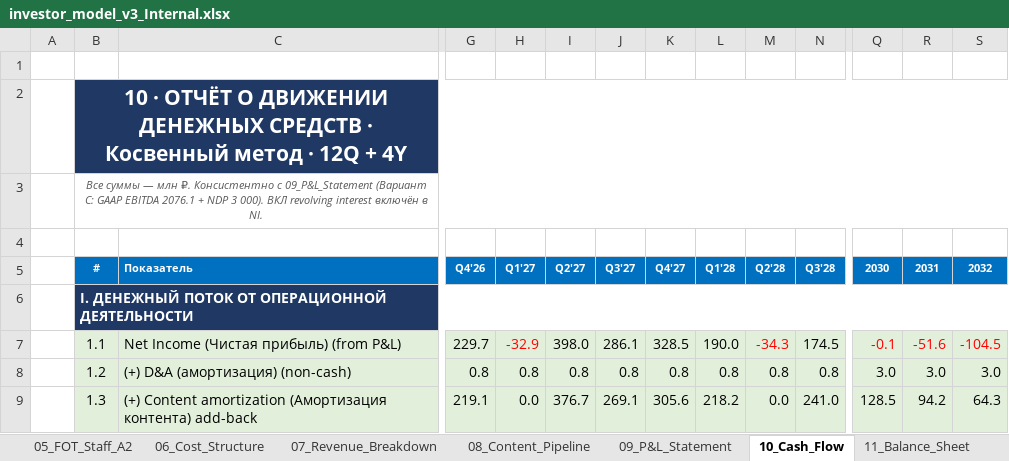
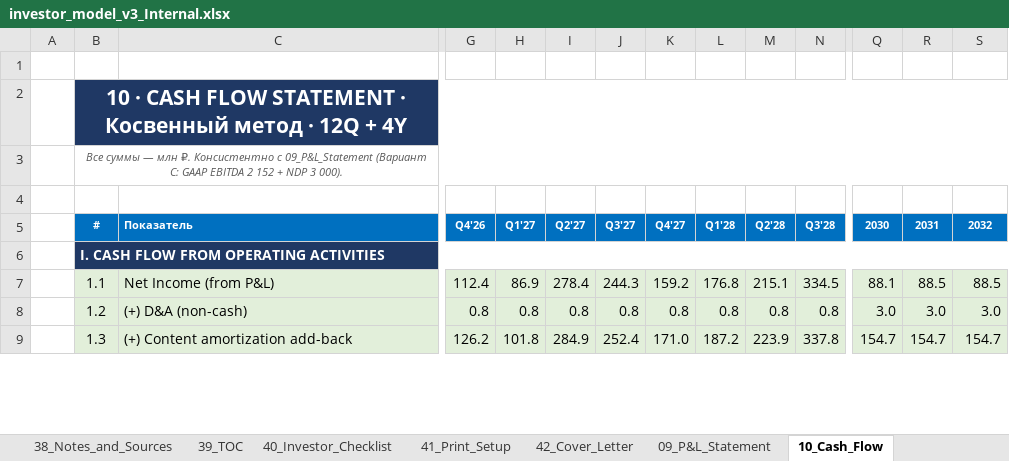
Before and after one commit to Noldorwarrior/TrendStudio-Holding, an Excel workbook: investor_model_v3_Internal.xlsx, sheet 10_Cash_Flow, drawn as a sheet; only a part is shown, gaps mark what is left out; values as stored, in another font and other column widths than the file's, no borders; the diff covers the shown part only; the diff names each change by its address in the sheet, - before the commit and + after, or states it on an @@ line.

```diff
--- a/investor_model_v3_Internal.xlsx (sheet 10_Cash_Flow)
+++ b/investor_model_v3_Internal.xlsx (sheet 10_Cash_Flow)
-B2 (#): 10 · ОТЧЁТ О ДВИЖЕНИИ ДЕНЕЖНЫХ СРЕДСТВ · Косвенный…
+B2 (#): 10 · CASH FLOW STATEMENT · Косвенный…
-B3 (#): …GAAP EBITDA 2076.1 + NDP 3 000). ВКЛ revolving interest включён в NI.
+B3 (#): …GAAP EBITDA 2 152 + NDP 3 000).
-B6 (#): I. ДЕНЕЖНЫЙ ПОТОК ОТ ОПЕРАЦИОННОЙ ДЕЯТЕЛЬНОСТИ
+B6 (#): I. CASH FLOW FROM OPERATING ACTIVITIES
-C7 (Показатель): Net Income (Чистая прибыль) (from P&L)
+C7 (Показатель): Net Income (from P&L)
-G7 (Q4'26): 229.7
+G7 (Q4'26): 112.4
-H7 (Q1'27): -32.9
+H7 (Q1'27): 86.9
-H7 text colour: #FF0000
+H7 text colour: black
-I7 (Q2'27): 398.0
+I7 (Q2'27): 278.4
-J7 (Q3'27): 286.1
+J7 (Q3'27): 244.3
-K7 (Q4'27): 328.5
+K7 (Q4'27): 159.2
-L7 (Q1'28): 190.0
+L7 (Q1'28): 176.8
-M7 (Q2'28): -34.3
+M7 (Q2'28): 215.1
-M7 text colour: #FF0000
+M7 text colour: black
-N7 (Q3'28): 174.5
+N7 (Q3'28): 334.5
-Q7 (2030): -0.1
+Q7 (2030): 88.1
-Q7:S7 text colour: #FF0000
+Q7:S7 text colour: black
-R7 (2031): -51.6
+R7 (2031): 88.5
-S7 (2032): -104.5
+S7 (2032): 88.5
-C8 (Показатель): (+) D&A (амортизация) (non-cash)
+C8 (Показатель): (+) D&A (non-cash)
-C9 (Показатель): (+) Content amortization (Амортизация контента) add-back
+C9 (Показатель): (+) Content amortization add-back
-G9 (Q4'26): 219.1
+G9 (Q4'26): 126.2
-H9 (Q1'27): 0.0
+H9 (Q1'27): 101.8
-I9 (Q2'27): 376.7
+I9 (Q2'27): 284.9
-J9 (Q3'27): 269.1
+J9 (Q3'27): 252.4
-K9 (Q4'27): 305.6
+K9 (Q4'27): 171.0
-L9 (Q1'28): 218.2
+L9 (Q1'28): 187.2
-M9 (Q2'28): 0.0
+M9 (Q2'28): 223.9
-N9 (Q3'28): 241.0
+N9 (Q3'28): 337.8
-Q9 (2030): 128.5
+Q9 (2030): 154.7
-R9 (2031): 94.2
+R9 (2031): 154.7
-S9 (2032): 64.3
+S9 (2032): 154.7
```
Also changed, not shown: 134 edited cells and cell formats elsewhere in this sheet, sheet 09_P&L_Statement, sheet 22_Valuation_DCF, sheet 11_Balance_Sheet, sheet 02_Assumptions, sheet 01_Cover, other sheet tabs, Investor_Package/investor_model_v3_Internal.xlsx, Investor_Package/investor_model_v3_Public.xlsx, 3 other files.
